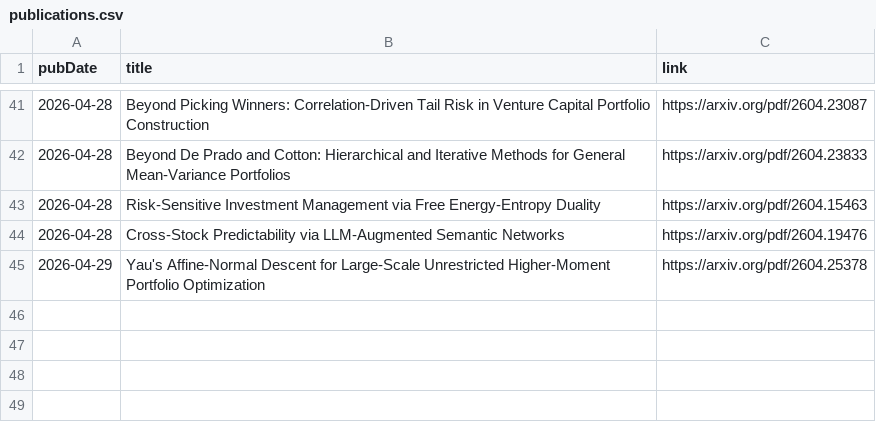
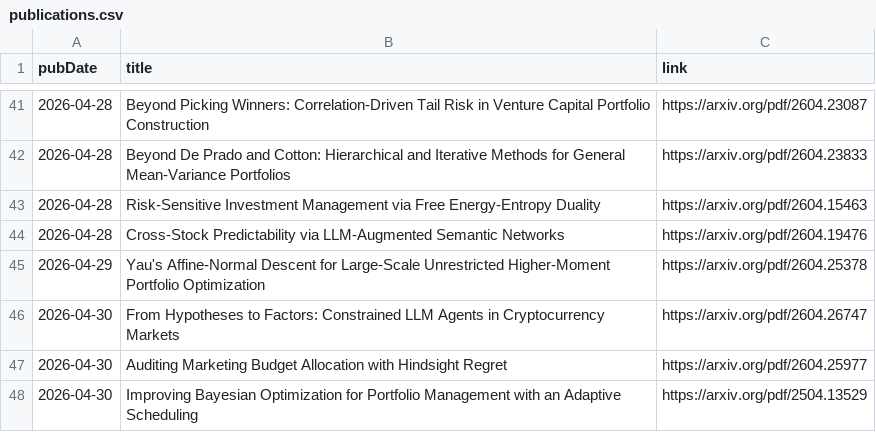
Before and after one commit to mmiliukas/portfolio, a CSV file: publications.csv, drawn as a sheet; only a part is shown, gaps mark what is left out.

```diff
--- a/publications.csv
+++ b/publications.csv
@@ -45 +45,4 @@ pubDate,title,link
 2026-04-29,Yau's Affine-Normal Descent for Large-Scale Unrestricted Higher-Moment Portfolio Optimization,https://arxiv.org/pdf/2604.25378
+2026-04-30,From Hypotheses to Factors: Constrained LLM Agents in Cryptocurrency Markets,https://arxiv.org/pdf/2604.26747
+2026-04-30,Auditing Marketing Budget Allocation with Hindsight Regret,https://arxiv.org/pdf/2604.25977
+2026-04-30,Improving Bayesian Optimization for Portfolio Management with an Adaptive Scheduling,https://arxiv.org/pdf/2504.13529
```
Also changed, not shown: 1 other file.
